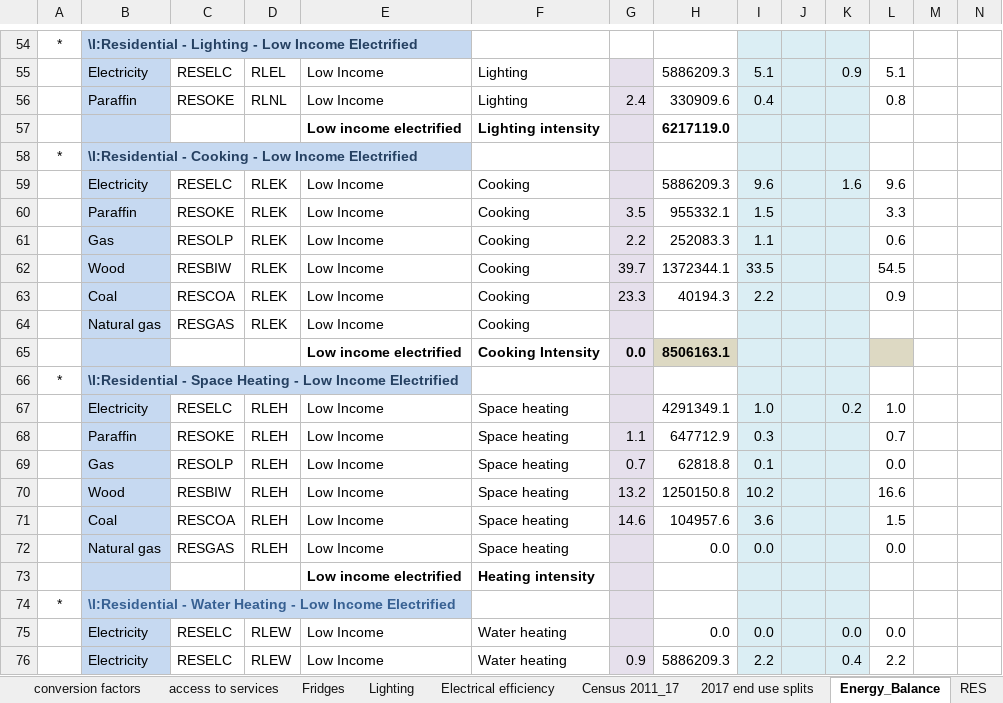
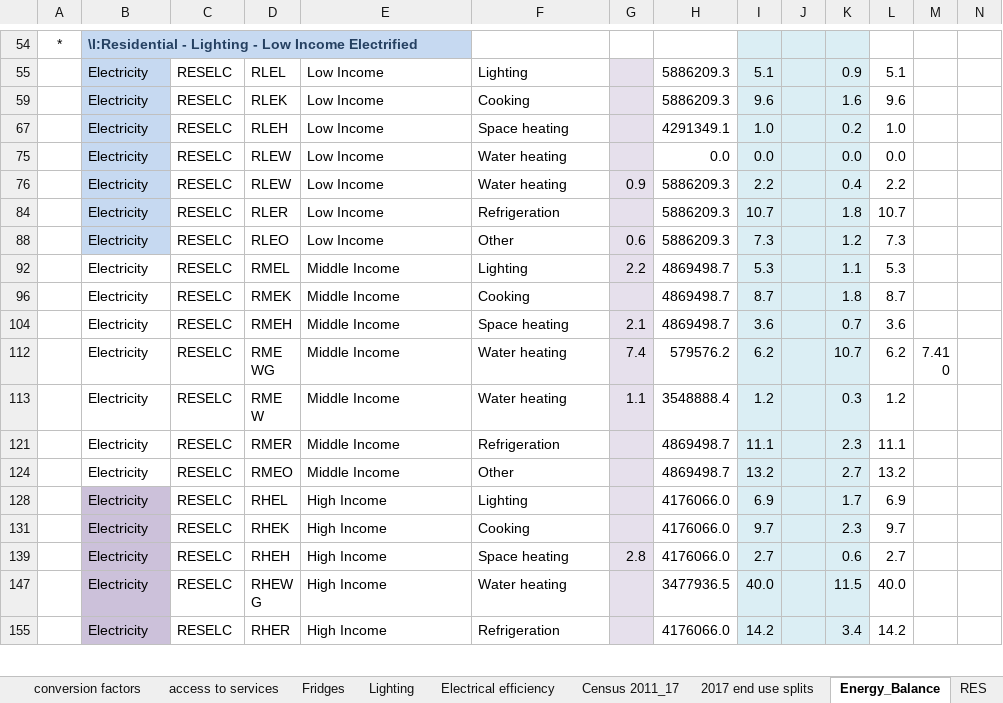
Before and after one commit to brunomerven/SATIMGE_Veda, an Excel workbook: VT_REGION1_RES.xlsx, sheet Energy_Balance, drawn as a sheet; only a part is shown, gaps mark what is left out; the shorter side is filled out with more unchanged rows; values as stored, in another font and other column widths than the file's, no borders; charts and pictures not drawn; rows hold the shown columns only; the diff covers the shown part only; the diff names each change by its address in the sheet, - before the commit and + after, or states it on an @@ line.

```diff
--- a/VT_REGION1_RES.xlsx (sheet Energy_Balance)
+++ b/VT_REGION1_RES.xlsx (sheet Energy_Balance)
@@ row 56 hidden:  | Paraffin | RESOKE | RLNL | Low Income | Lighting | 2.4 | 330909.6 | 0.4 |  |  | 0.8 @@
@@ row 57 hidden:  |  |  |  | Low income electrified | Lighting intensity |  | 6217119.0 @@
@@ row 58 hidden: * | \I:Residential - Cooking - Low Income Electrified @@
@@ row 60 hidden:  | Paraffin | RESOKE | RLEK | Low Income | Cooking | 3.5 | 955332.1 | 1.5 |  |  | 3.3 @@
@@ row 61 hidden:  | Gas | RESOLP | RLEK | Low Income | Cooking | 2.2 | 252083.3 | 1.1 |  |  | 0.6 @@
@@ row 62 hidden:  | Wood | RESBIW | RLEK | Low Income | Cooking | 39.7 | 1372344.1 | 33.5 |  |  | 54.5 @@
@@ row 63 hidden:  | Coal | RESCOA | RLEK | Low Income | Cooking | 23.3 | 40194.3 | 2.2 |  |  | 0.9 @@
@@ row 64 hidden:  | Natural gas | RESGAS | RLEK | Low Income | Cooking @@
@@ row 65 hidden:  |  |  |  | Low income electrified | Cooking Intensity | 0.0 | 8506163.1 @@
@@ row 66 hidden: * | \I:Residential - Space Heating - Low Income Electrified @@
@@ row 68 hidden:  | Paraffin | RESOKE | RLEH | Low Income | Space heating | 1.1 | 647712.9 | 0.3 |  |  | 0.7 @@
@@ row 69 hidden:  | Gas | RESOLP | RLEH | Low Income | Space heating | 0.7 | 62818.8 | 0.1 |  |  | 0.0 @@
@@ row 70 hidden:  | Wood | RESBIW | RLEH | Low Income | Space heating | 13.2 | 1250150.8 | 10.2 |  |  | 16.6 @@
@@ row 71 hidden:  | Coal | RESCOA | RLEH | Low Income | Space heating | 14.6 | 104957.6 | 3.6 |  |  | 1.5 @@
@@ row 72 hidden:  | Natural gas | RESGAS | RLEH | Low Income | Space heating |  | 0.0 | 0.0 |  |  | 0.0 @@
@@ row 73 hidden:  |  |  |  | Low income electrified | Heating intensity @@
@@ row 74 hidden: * | \I:Residential - Water Heating - Low Income Electrified @@
```
Also changed, not shown: 3 removed rows and 66 hidden or unhidden rows elsewhere in this sheet, sheet RES, sheet TS BYDem, hidden cells, charts or pictures.
